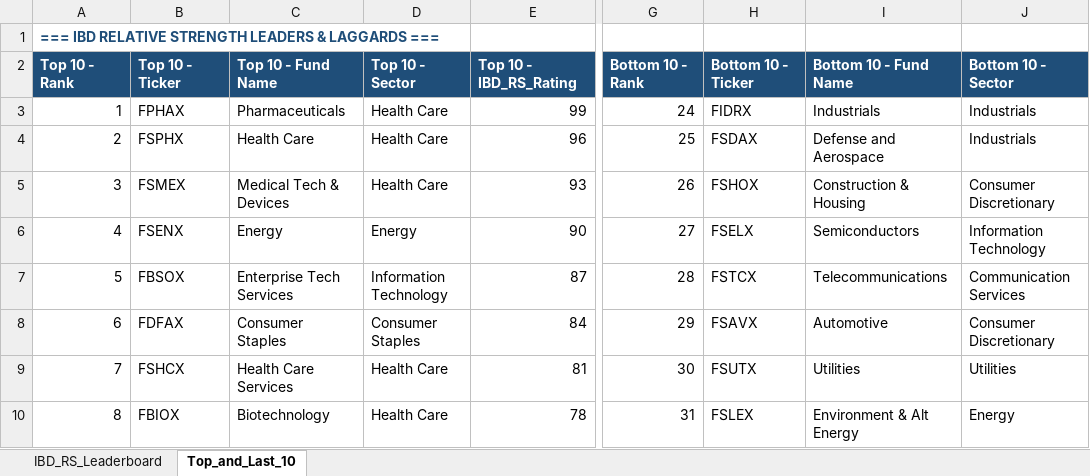
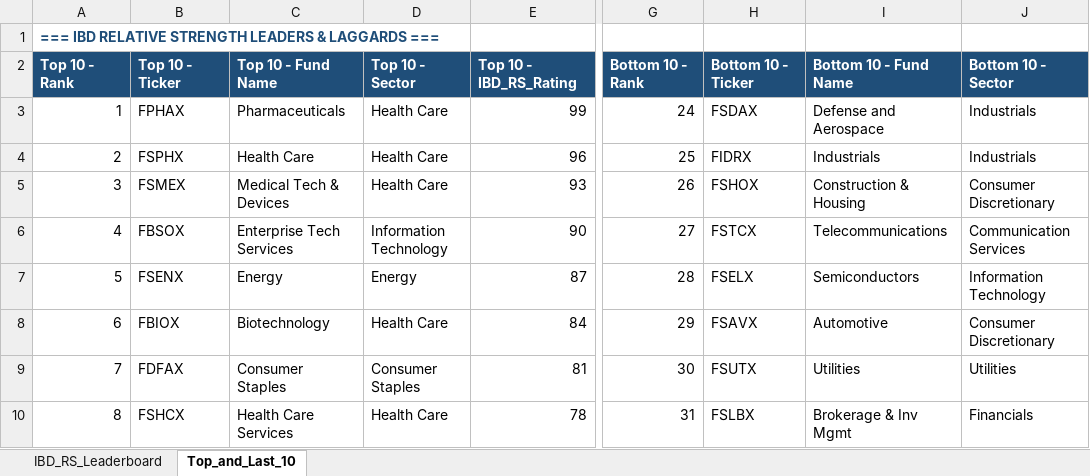
Before and after one commit to Jamesssurfer/Fidelity-Sector-Tracker, an Excel workbook: Fidelity_RS_Leaderboard.xlsx, sheet Top_and_Last_10, drawn as a sheet; only a part is shown, gaps mark what is left out; values as stored, in another font and other column widths than the file's, no borders; formulas without a stored value are shown as written; the diff covers the shown part only; the diff names each change by its address in the sheet, - before the commit and + after, or states it on an @@ line.

```diff
--- a/Fidelity_RS_Leaderboard.xlsx (sheet Top_and_Last_10)
+++ b/Fidelity_RS_Leaderboard.xlsx (sheet Top_and_Last_10)
-H3: FIDRX
+H3: FSDAX
-I3: Industrials
+I3: Defense and Aerospace
-H4: FSDAX
+H4: FIDRX
-I4: Defense and Aerospace
+I4: Industrials
-B6: FSENX
+B6: FBSOX
-C6: Energy
+C6: Enterprise Tech Services
-D6: Energy
+D6: Information Technology
-H6: FSELX
+H6: FSTCX
-I6: Semiconductors
+I6: Telecommunications
-J6: Information Technology
+J6: Communication Services
-B7: FBSOX
+B7: FSENX
-C7: Enterprise Tech Services
+C7: Energy
-D7: Information Technology
+D7: Energy
-H7: FSTCX
+H7: FSELX
-I7: Telecommunications
+I7: Semiconductors
-J7: Communication Services
+J7: Information Technology
-B8: FDFAX
+B8: FBIOX
-C8: Consumer Staples
+C8: Biotechnology
-D8: Consumer Staples
+D8: Health Care
-B9: FSHCX
+B9: FDFAX
-C9: Health Care Services
+C9: Consumer Staples
-D9: Health Care
+D9: Consumer Staples
-B10: FBIOX
+B10: FSHCX
-C10: Biotechnology
+C10: Health Care Services
-H10: FSLEX
+H10: FSLBX
-I10: Environment & Alt Energy
+I10: Brokerage & Inv Mgmt
-J10: Energy
+J10: Financials
```
Also changed, not shown: 9 added rows, 9 removed rows and 187 edited cells elsewhere in this sheet, sheet IBD_RS_Leaderboard.
